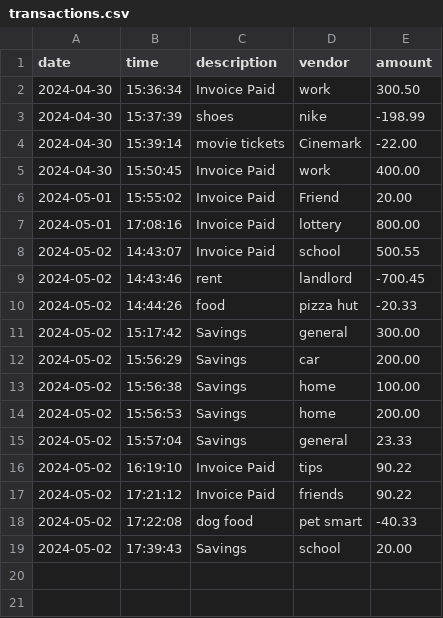
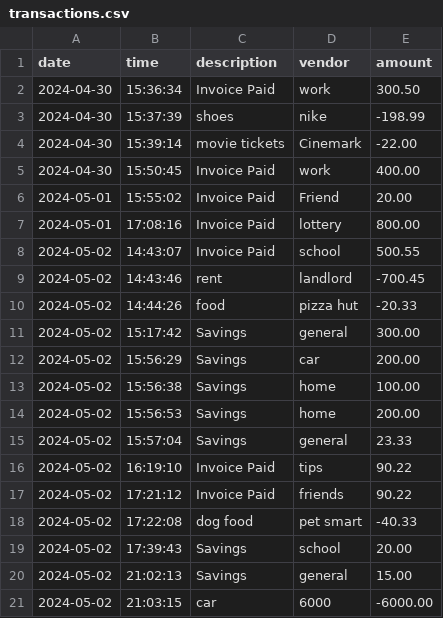
Before and after one commit to Reyna221b/AccountingLedger, a CSV file: files/transactions.csv, drawn as a sheet.

Commit message:
Acc ledger comp w/ challenge & savings

```diff
--- a/files/transactions.csv
+++ b/files/transactions.csv
@@ -19 +19,3 @@ date|time|description|vendor|amount
 2024-05-02 | 17:39:43 | Savings | school | 20.00
+2024-05-02 | 21:02:13 | Savings | general | 15.00
+2024-05-02 | 21:03:15 | car | 6000 | -6000.00
```
Also changed, not shown: 4 other files.
